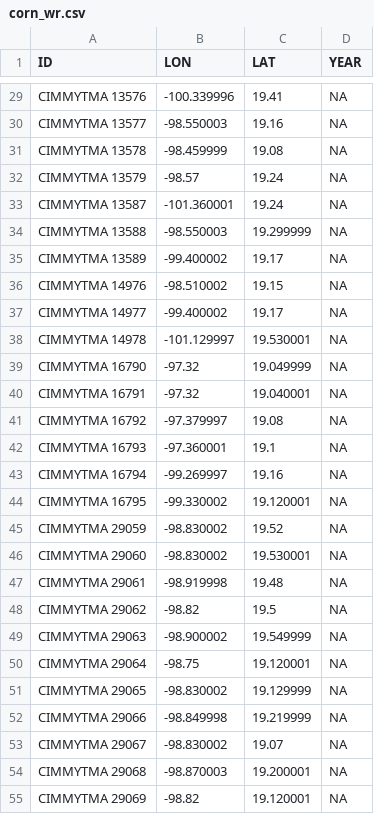
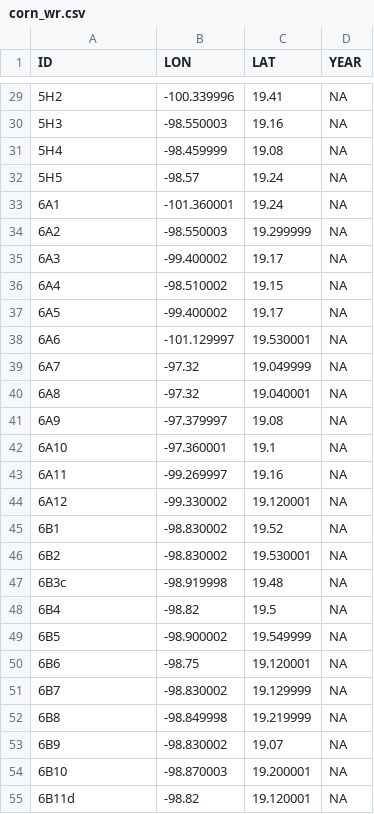
Before and after one commit to Oselmoni/CropAdapt, a CSV file: DATA/META/corn_wr.csv, drawn as a sheet; only a part is shown, gaps mark what is left out; the diff covers the shown part only.

```diff
--- a/DATA/META/corn_wr.csv
+++ b/DATA/META/corn_wr.csv
@@ -29,27 +29,27 @@
-"CIMMYTMA 13576",-100.339996,19.41,NA
-"CIMMYTMA 13577",-98.550003,19.16,NA
-"CIMMYTMA 13578",-98.459999,19.08,NA
-"CIMMYTMA 13579",-98.57,19.24,NA
-"CIMMYTMA 13587",-101.360001,19.24,NA
-"CIMMYTMA 13588",-98.550003,19.299999,NA
-"CIMMYTMA 13589",-99.400002,19.17,NA
-"CIMMYTMA 14976",-98.510002,19.15,NA
-"CIMMYTMA 14977",-99.400002,19.17,NA
-"CIMMYTMA 14978",-101.129997,19.530001,NA
-"CIMMYTMA 16790",-97.32,19.049999,NA
-"CIMMYTMA 16791",-97.32,19.040001,NA
-"CIMMYTMA 16792",-97.379997,19.08,NA
-"CIMMYTMA 16793",-97.360001,19.1,NA
-"CIMMYTMA 16794",-99.269997,19.16,NA
-"CIMMYTMA 16795",-99.330002,19.120001,NA
-"CIMMYTMA 29059",-98.830002,19.52,NA
-"CIMMYTMA 29060",-98.830002,19.530001,NA
-"CIMMYTMA 29061",-98.919998,19.48,NA
-"CIMMYTMA 29062",-98.82,19.5,NA
-"CIMMYTMA 29063",-98.900002,19.549999,NA
-"CIMMYTMA 29064",-98.75,19.120001,NA
-"CIMMYTMA 29065",-98.830002,19.129999,NA
-"CIMMYTMA 29066",-98.849998,19.219999,NA
-"CIMMYTMA 29067",-98.830002,19.07,NA
-"CIMMYTMA 29068",-98.870003,19.200001,NA
-"CIMMYTMA 29069",-98.82,19.120001,NA
+"5H2",-100.339996,19.41,NA
+"5H3",-98.550003,19.16,NA
+"5H4",-98.459999,19.08,NA
+"5H5",-98.57,19.24,NA
+"6A1",-101.360001,19.24,NA
+"6A2",-98.550003,19.299999,NA
+"6A3",-99.400002,19.17,NA
+"6A4",-98.510002,19.15,NA
+"6A5",-99.400002,19.17,NA
+"6A6",-101.129997,19.530001,NA
+"6A7",-97.32,19.049999,NA
+"6A8",-97.32,19.040001,NA
+"6A9",-97.379997,19.08,NA
+"6A10",-97.360001,19.1,NA
+"6A11",-99.269997,19.16,NA
+"6A12",-99.330002,19.120001,NA
+"6B1",-98.830002,19.52,NA
+"6B2",-98.830002,19.530001,NA
+"6B3c",-98.919998,19.48,NA
+"6B4",-98.82,19.5,NA
+"6B5",-98.900002,19.549999,NA
+"6B6",-98.75,19.120001,NA
+"6B7",-98.830002,19.129999,NA
+"6B8",-98.849998,19.219999,NA
+"6B9",-98.830002,19.07,NA
+"6B10",-98.870003,19.200001,NA
+"6B11d",-98.82,19.120001,NA
```
Also changed, not shown: 124 edited cells elsewhere in this file, DATA/META/tomato_wr.csv, 36 other files.
